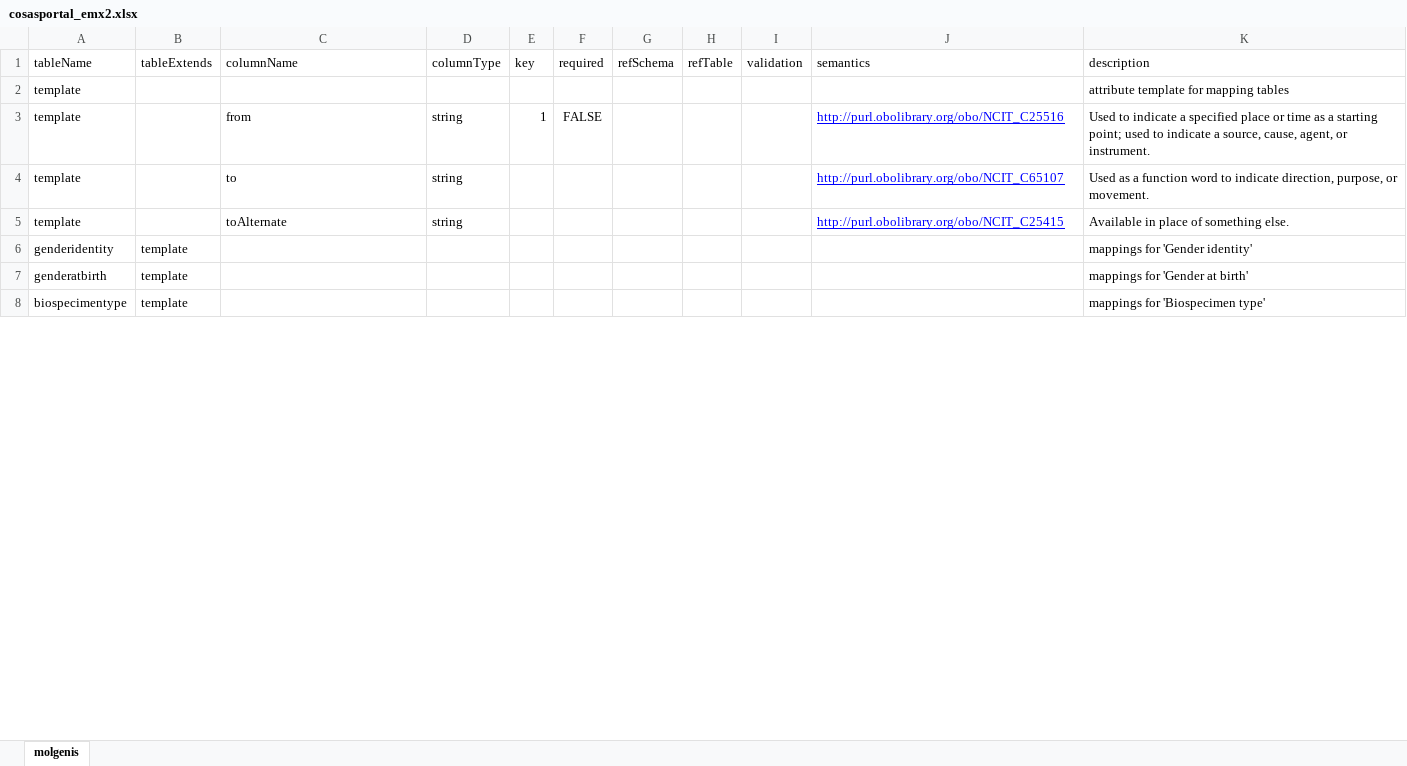
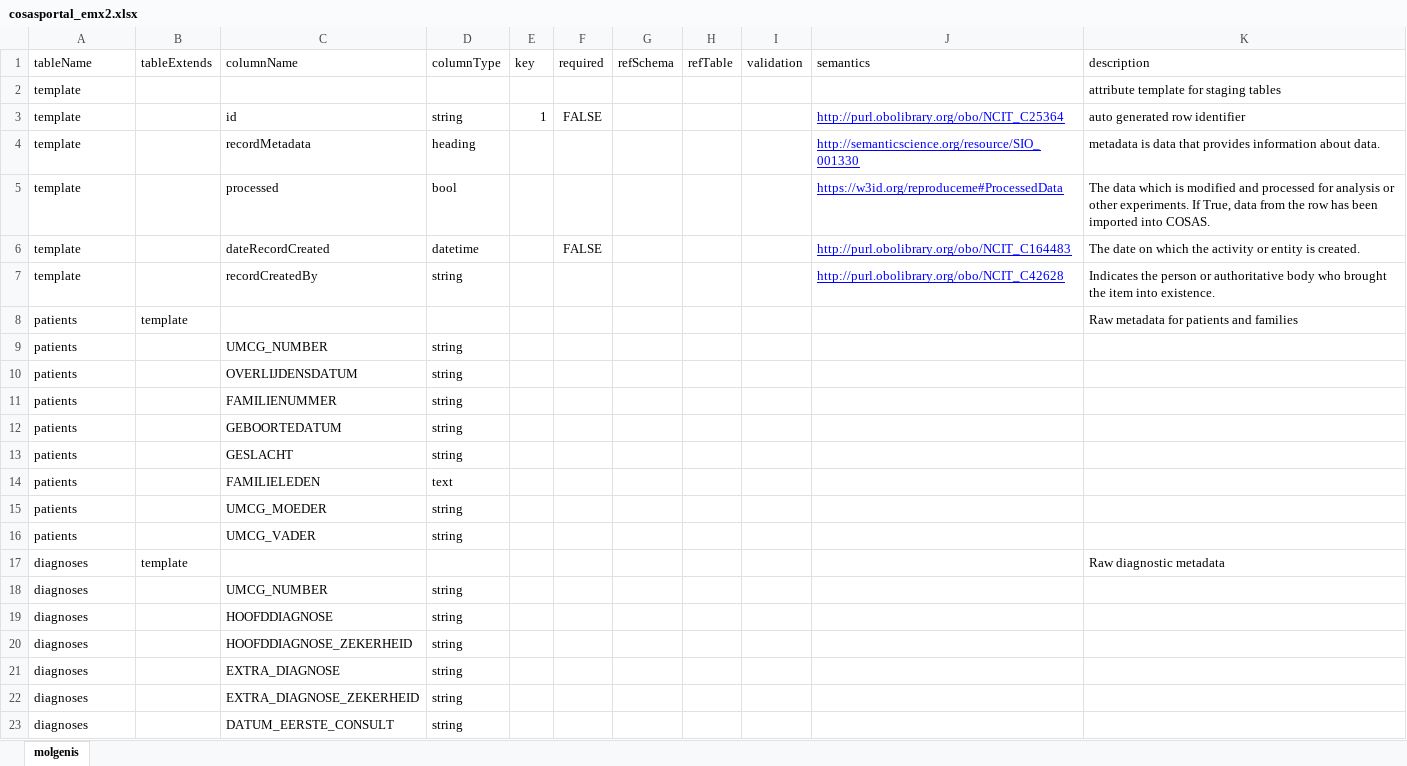
Before and after one commit to molgenis/projects-rd-cosas, an Excel workbook: dist/cosasportal_emx2.xlsx, sheet molgenis, drawn as a sheet; only a part is shown; values as stored, in another font and other column widths than the file's, no borders; removed rows and columns are numbered as before the commit, all else as after; the diff covers the shown part only; the diff names each change by its address in the sheet, - before the commit and + after, or states it on an @@ line.

```diff
--- a/dist/cosasportal_emx2.xlsx (sheet molgenis)
+++ b/dist/cosasportal_emx2.xlsx (sheet molgenis)
-K2 (description): attribute template for mapping tables
+K2 (description): attribute template for staging tables
-C3 (columnName): from
+C3 (columnName): id
-J3 (semantics): http://purl.obolibrary.org/obo/NCIT_C25516
+J3 (semantics): http://purl.obolibrary.org/obo/NCIT_C25364
-K3 (description): Used to indicate a specified place or time as a starting point; used to indicate a source, cause, agent, or instrument.
+K3 (description): auto generated row identifier
-C4 (columnName): to
+C4 (columnName): recordMetadata
-D4 (columnType): string
+D4 (columnType): heading
-J4 (semantics): http://purl.obolibrary.org/obo/NCIT_C65107
+J4 (semantics): http://semanticscience.org/resource/SIO_001330
-K4 (description): Used as a function word to indicate direction, purpose, or movement.
+K4 (description): metadata is data that provides information about data.
+row 5: template |  | processed | bool |  |  |  |  |  | https://w3id.org/reproduceme#ProcessedData | The data which is modified and processed for analysis or other experiments. If True, data from the row has been imported into COSAS.
+row 6: template |  | dateRecordCreated | datetime |  | FALSE |  |  |  | http://purl.obolibrary.org/obo/NCIT_C164483 | The date on which the activity or entity is created.
-C7 (columnName): toAlternate
+C7 (columnName): recordCreatedBy
-J7 (semantics): http://purl.obolibrary.org/obo/NCIT_C25415
+J7 (semantics): http://purl.obolibrary.org/obo/NCIT_C42628
-K7 (description): Available in place of something else.
+K7 (description): Indicates the person or authoritative body who brought the item into existence.
-row 6: genderidentity | template |  |  |  |  |  |  |  |  | mappings for 'Gender identity'
-row 7: genderatbirth | template |  |  |  |  |  |  |  |  | mappings for 'Gender at birth'
-row 8: biospecimentype | template |  |  |  |  |  |  |  |  | mappings for 'Biospecimen type'
+row 8: patients | template |  |  |  |  |  |  |  |  | Raw metadata for patients and families
+row 9: patients |  | UMCG_NUMBER | string
+row 10: patients |  | OVERLIJDENSDATUM | string
+row 11: patients |  | FAMILIENUMMER | string
+row 12: patients |  | GEBOORTEDATUM | string
+row 13: patients |  | GESLACHT | string
+row 14: patients |  | FAMILIELEDEN | text
+row 15: patients |  | UMCG_MOEDER | string
+row 16: patients |  | UMCG_VADER | string
+row 17: diagnoses | template |  |  |  |  |  |  |  |  | Raw diagnostic metadata
+row 18: diagnoses |  | UMCG_NUMBER | string
+row 19: diagnoses |  | HOOFDDIAGNOSE | string
+row 20: diagnoses |  | HOOFDDIAGNOSE_ZEKERHEID | string
+row 21: diagnoses |  | EXTRA_DIAGNOSE | string
+row 22: diagnoses |  | EXTRA_DIAGNOSE_ZEKERHEID | string
+row 23: diagnoses |  | DATUM_EERSTE_CONSULT | string
```
Also changed, not shown: 106 added rows, 2 removed rows and 2 edited cells elsewhere in this sheet, dist/cosasportal.xlsx, dist/cosasreports.xlsx, 6 other files.
